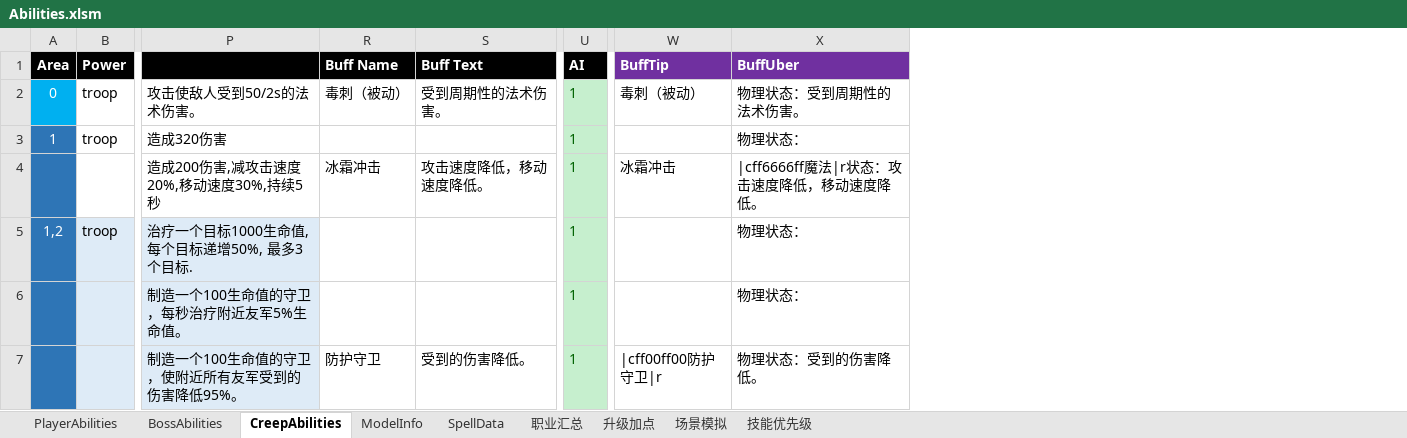
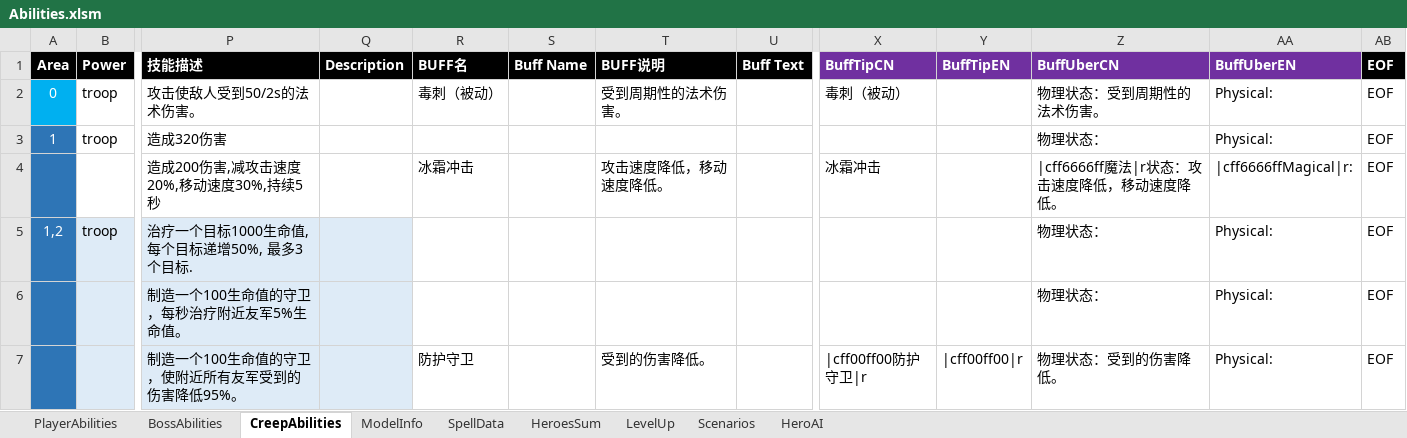
Before and after one commit to yatyricky/Zulaman-WE, an Excel workbook: design/Abilities.xlsm, sheet CreepAbilities, drawn as a sheet; only a part is shown, gaps mark what is left out; values as stored, in another font and other column widths than the file's, no borders; removed rows and columns are numbered as before the commit, all else as after; the diff covers the shown part only; the diff names each change by its address in the sheet, - before the commit and + after, or states it on an @@ line.

```diff
--- a/design/Abilities.xlsm (sheet CreepAbilities)
+++ b/design/Abilities.xlsm (sheet CreepAbilities)
-sheet tab: 职业汇总
+sheet tab: HeroesSum
-sheet tab: 升级加点
+sheet tab: LevelUp
-sheet tab: 场景模拟
+sheet tab: Scenarios
-sheet tab: 技能优先级
+sheet tab: HeroAI
@@ column Q (Description) unhidden, empty @@
+column S (Buff Name), empty
+column U (Buff Text), empty
-column U (AI), rows 2-7: all 1
+column Y (BuffTipEN), row 7: |cff00ff00|r
+column AA (BuffUberEN), rows 2-7: Physical: | Physical: | |cff6666ffMagical|r: | Physical: | Physical: | Physical:
+column AB (EOF), rows 2-7: all EOF
-P1: (empty)
+P1: 技能描述
-R1: Buff Name
+R1: BUFF名
-T1: Buff Text
+T1: BUFF说明
-X1: BuffTip
+X1: BuffTipCN
-Z1: BuffUber
+Z1: BuffUberCN
```
Also changed, not shown: 4 added rows elsewhere in this sheet, sheet SpellData, sheet ModelInfo, formulas that keep their value, design/Items.xlsm.
